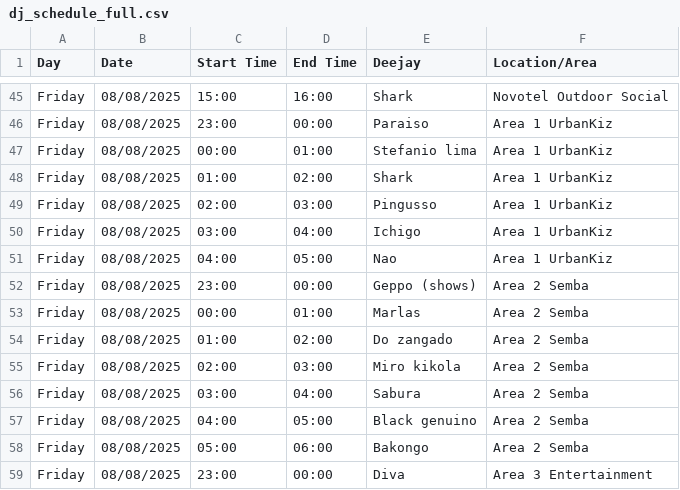
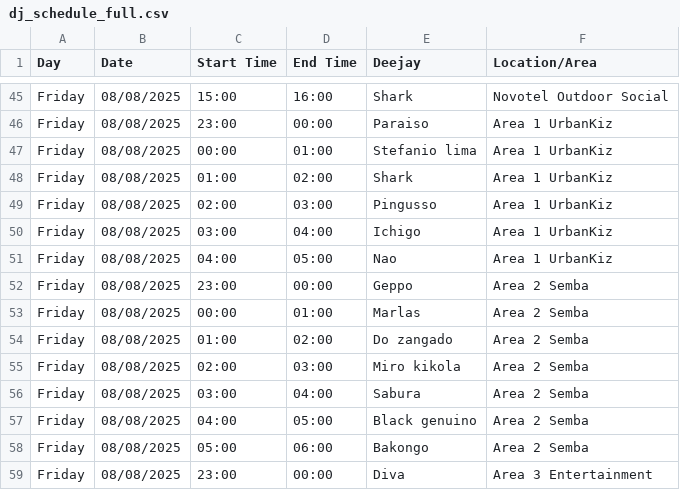
Before and after one commit to benleane83/ilksf-guide, a CSV file: data/dj_schedule_full.csv, drawn as a sheet; only a part is shown, gaps mark what is left out.

```diff
--- a/data/dj_schedule_full.csv
+++ b/data/dj_schedule_full.csv
@@ -51,3 +51,3 @@ Friday,08/08/2025,03:00,04:00,Ichigo,Area 1 UrbanKiz
 Friday,08/08/2025,04:00,05:00,Nao,Area 1 UrbanKiz
-Friday,08/08/2025,23:00,00:00,Geppo (shows),Area 2 Semba
+Friday,08/08/2025,23:00,00:00,Geppo,Area 2 Semba
 Friday,08/08/2025,00:00,01:00,Marlas,Area 2 Semba
```
Also changed, not shown: data/artist_bios.csv, data/workshop_schedule.csv, 8 other files.
